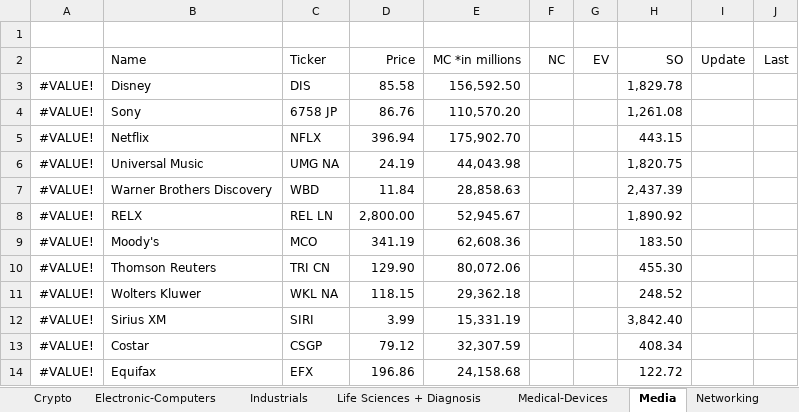
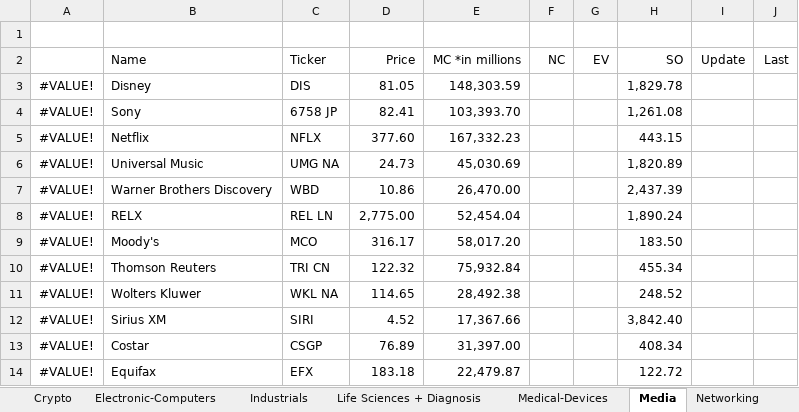
Before and after one commit to PrimalFinance/Investing-Spreadsheets, an Excel workbook: Industries.xlsx, sheet Media, drawn as a sheet; values as stored, in another font and other column widths than the file's, no borders; the diff names each change by its address in the sheet, - before the commit and + after, or states it on an @@ line.

```diff
--- a/Industries.xlsx (sheet Media)
+++ b/Industries.xlsx (sheet Media)
-D3 (Price): 85.58
+D3 (Price): 81.05
-E3 (MC *in millions): 156,592.50
+E3 (MC *in millions): 148,303.59
-D4 (Price): 86.76
+D4 (Price): 82.41
-E4 (MC *in millions): 110,570.20
+E4 (MC *in millions): 103,393.70
-D5 (Price): 396.94
+D5 (Price): 377.60
-E5 (MC *in millions): 175,902.70
+E5 (MC *in millions): 167,332.23
-D6 (Price): 24.19
+D6 (Price): 24.73
-E6 (MC *in millions): 44,043.98
+E6 (MC *in millions): 45,030.69
-H6 (SO): 1,820.75
+H6 (SO): 1,820.89
-D7 (Price): 11.84
+D7 (Price): 10.86
-E7 (MC *in millions): 28,858.63
+E7 (MC *in millions): 26,470.00
-D8 (Price): 2,800.00
+D8 (Price): 2,775.00
-E8 (MC *in millions): 52,945.67
+E8 (MC *in millions): 52,454.04
-H8 (SO): 1,890.92
+H8 (SO): 1,890.24
-D9 (Price): 341.19
+D9 (Price): 316.17
-E9 (MC *in millions): 62,608.36
+E9 (MC *in millions): 58,017.20
-D10 (Price): 129.90
+D10 (Price): 122.32
-E10 (MC *in millions): 80,072.06
+E10 (MC *in millions): 75,932.84
-H10 (SO): 455.30
+H10 (SO): 455.34
-D11 (Price): 118.15
+D11 (Price): 114.65
-E11 (MC *in millions): 29,362.18
+E11 (MC *in millions): 28,492.38
-D12 (Price): 3.99
+D12 (Price): 4.52
-E12 (MC *in millions): 15,331.19
+E12 (MC *in millions): 17,367.66
-D13 (Price): 79.12
+D13 (Price): 76.89
-E13 (MC *in millions): 32,307.59
+E13 (MC *in millions): 31,397.00
-D14 (Price): 196.86
+D14 (Price): 183.18
-E14 (MC *in millions): 24,158.68
+E14 (MC *in millions): 22,479.87
```
Also changed, not shown: sheet Aerospace & Defense, sheet Electronic-Computers, sheet Semiconductors, sheet Networking, sheet Crypto, other sheet tabs, formulas that keep their value, charts or pictures.
